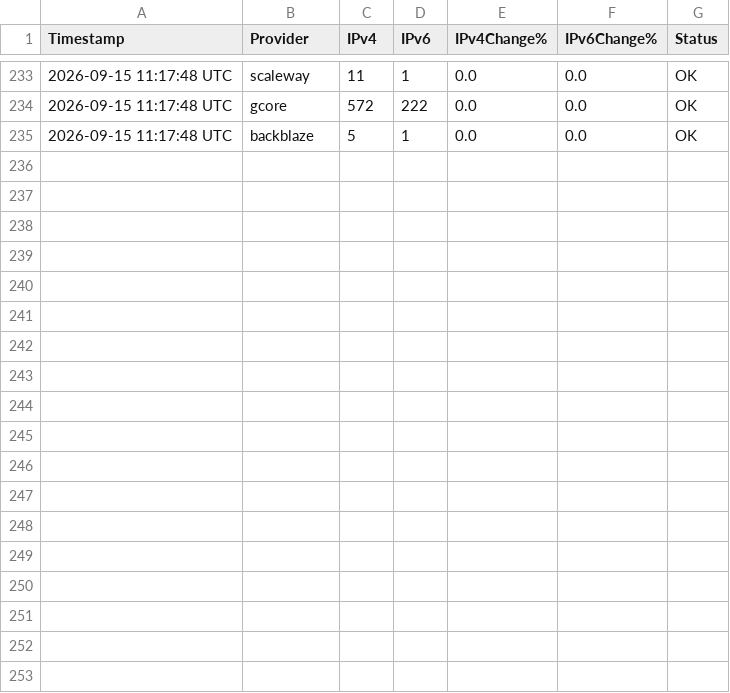
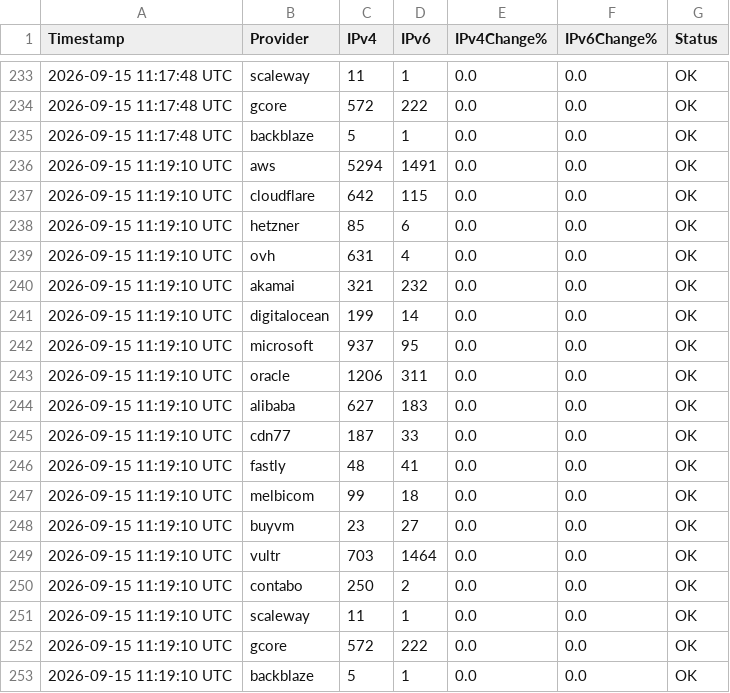
Before and after one commit to avgustvishne/CDN-Cloud-MagiTrickle, a CSV file: data/history.csv, drawn as a sheet; only a part is shown, gaps mark what is left out.

```diff
--- a/data/history.csv
+++ b/data/history.csv
@@ -235 +235,19 @@ Timestamp,Provider,IPv4,IPv6,IPv4Change%,IPv6Change%,Status
 2026-09-15 11:17:48 UTC,backblaze,5,1,0.0,0.0,OK
+2026-09-15 11:19:10 UTC,aws,5294,1491,0.0,0.0,OK
+2026-09-15 11:19:10 UTC,cloudflare,642,115,0.0,0.0,OK
+2026-09-15 11:19:10 UTC,hetzner,85,6,0.0,0.0,OK
+2026-09-15 11:19:10 UTC,ovh,631,4,0.0,0.0,OK
+2026-09-15 11:19:10 UTC,akamai,321,232,0.0,0.0,OK
+2026-09-15 11:19:10 UTC,digitalocean,199,14,0.0,0.0,OK
+2026-09-15 11:19:10 UTC,microsoft,937,95,0.0,0.0,OK
+2026-09-15 11:19:10 UTC,oracle,1206,311,0.0,0.0,OK
+2026-09-15 11:19:10 UTC,alibaba,627,183,0.0,0.0,OK
+2026-09-15 11:19:10 UTC,cdn77,187,33,0.0,0.0,OK
+2026-09-15 11:19:10 UTC,fastly,48,41,0.0,0.0,OK
+2026-09-15 11:19:10 UTC,melbicom,99,18,0.0,0.0,OK
+2026-09-15 11:19:10 UTC,buyvm,23,27,0.0,0.0,OK
+2026-09-15 11:19:10 UTC,vultr,703,1464,0.0,0.0,OK
+2026-09-15 11:19:10 UTC,contabo,250,2,0.0,0.0,OK
+2026-09-15 11:19:10 UTC,scaleway,11,1,0.0,0.0,OK
+2026-09-15 11:19:10 UTC,gcore,572,222,0.0,0.0,OK
+2026-09-15 11:19:10 UTC,backblaze,5,1,0.0,0.0,OK
```
Also changed, not shown: data/audit.csv, 7 other files.
